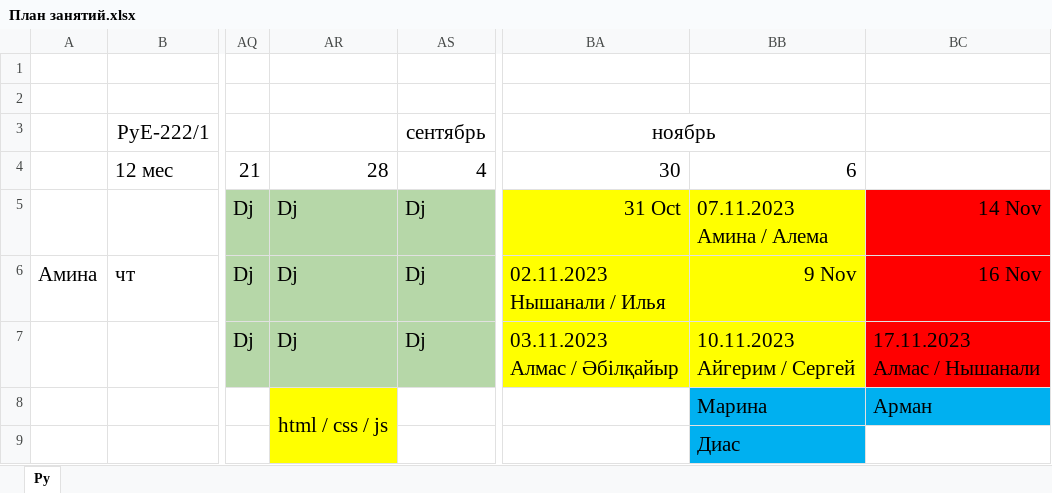
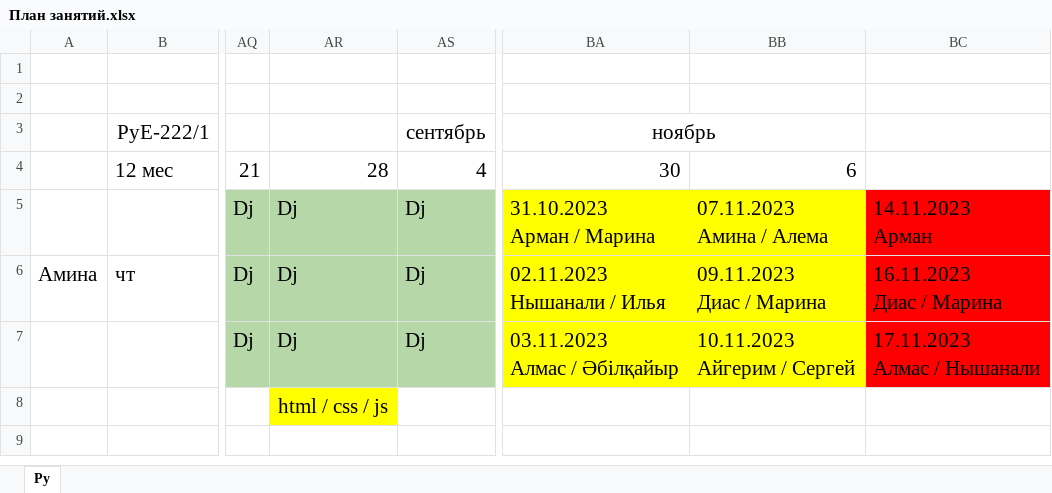
Before and after one commit to bogdandrienko/PyE-222-1, an Excel workbook: lections/План занятий.xlsx, sheet Py, drawn as a sheet; only a part is shown, gaps mark what is left out; values as stored, in another font and other column widths than the file's, no borders; rows hold the shown columns only; ↵ is a line break in a cell; the diff names each change by its address in the sheet, - before the commit and + after, or states it on an @@ line.

Commit message:
Update План занятий.xlsx

```diff
--- a/lections/План занятий.xlsx (sheet Py)
+++ b/lections/План занятий.xlsx (sheet Py)
-BA5: 31 Oct
+BA5: 31.10.2023 ↵ Арман / Марина
-BC5: 14 Nov
+BC5: 14.11.2023 ↵ Арман
-BB6: 9 Nov
+BB6: 09.11.2023 ↵ Диас / Марина
-BC6: 16 Nov
+BC6: 16.11.2023 ↵ Диас / Марина
-AR8:AR9 merged
-BB8: Марина
+BB8: (empty)
-BB8:BC8 fill: #00B0F0
+BB8:BC8 fill: none
-BC8: Арман
+BC8: (empty)
-row 9:  |  |  |  |  |  | Диас
```
